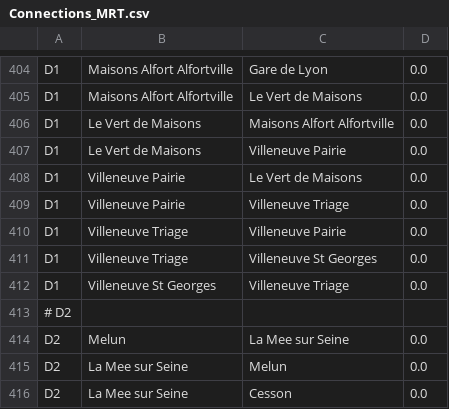
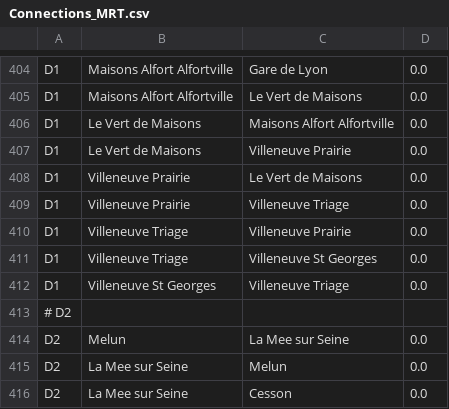
Before and after one commit to davidsan/paris-metro-map, a CSV file: Connections_MRT.csv, drawn as a sheet; only a part is shown, gaps mark what is left out.

```diff
--- a/Connections_MRT.csv
+++ b/Connections_MRT.csv
@@ -406,6 +406,6 @@ D1;Maisons Alfort Alfortville;Le Vert de Maisons;0.0
 D1;Le Vert de Maisons;Maisons Alfort Alfortville;0.0
-D1;Le Vert de Maisons;Villeneuve Pairie;0.0
-D1;Villeneuve Pairie;Le Vert de Maisons;0.0
-D1;Villeneuve Pairie;Villeneuve Triage;0.0
-D1;Villeneuve Triage;Villeneuve Pairie;0.0
+D1;Le Vert de Maisons;Villeneuve Prairie;0.0
+D1;Villeneuve Prairie;Le Vert de Maisons;0.0
+D1;Villeneuve Prairie;Villeneuve Triage;0.0
+D1;Villeneuve Triage;Villeneuve Prairie;0.0
 D1;Villeneuve Triage;Villeneuve St Georges;0.0
```
Also changed, not shown: Stations_MRT.csv, 6 other files.
